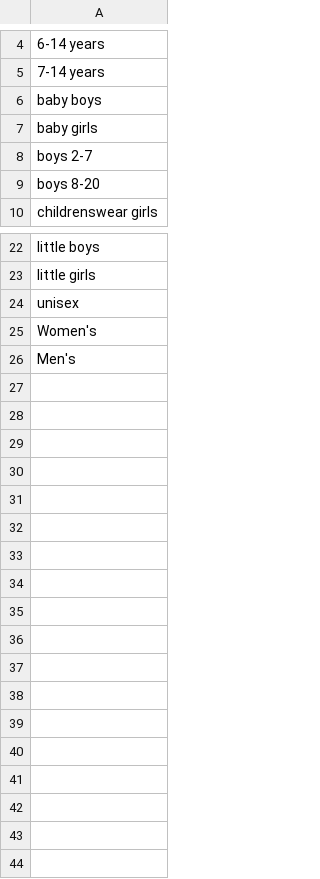
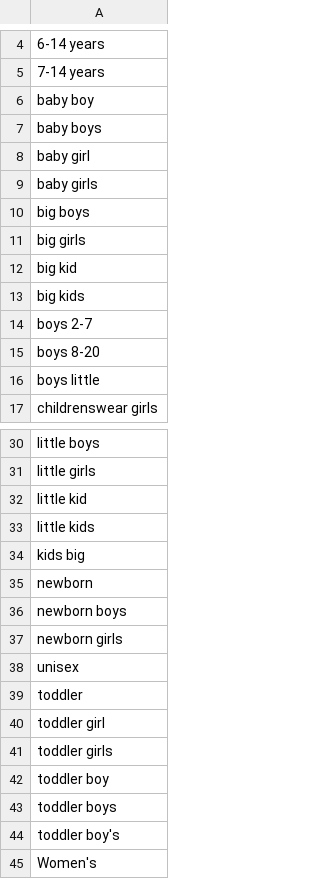
Before and after one commit to rflynn/productsum, a CSV file: search/data/tag.demographic.csv, drawn as a sheet; only a part is shown, gaps mark what is left out; the shorter side is filled out with more unchanged rows; the diff covers the shown part only.

```diff
--- a/search/data/tag.demographic.csv
+++ b/search/data/tag.demographic.csv
@@ -5,6 +5,13 @@
 7-14 years
+baby boy
 baby boys
+baby girl
 baby girls
+big boys
+big girls
+big kid
+big kids
 boys 2-7
 boys 8-20
+boys little
 childrenswear girls
@@ -23,3 +31,15 @@ little boys
 little girls
+little kid
+little kids
+kids big
+newborn
+newborn boys
+newborn girls
 unisex
+toddler
+toddler girl
+toddler girls
+toddler boy
+toddler boys
+toddler boy's
 Women's
```
Also changed, not shown: 1 added row elsewhere in this file, search/data/tag.brand.csv, search/data/tag.ngram2.csv.
